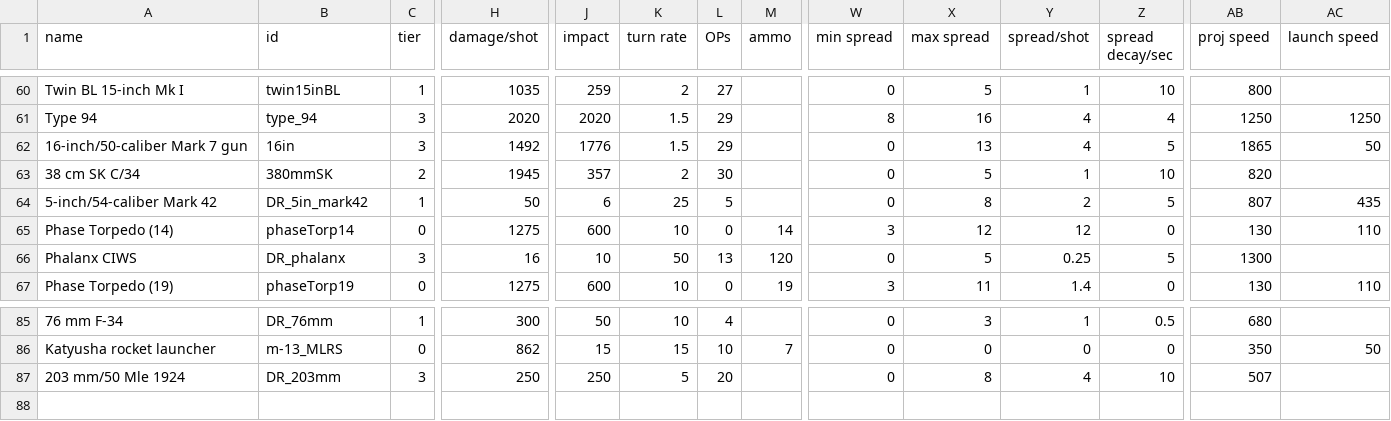
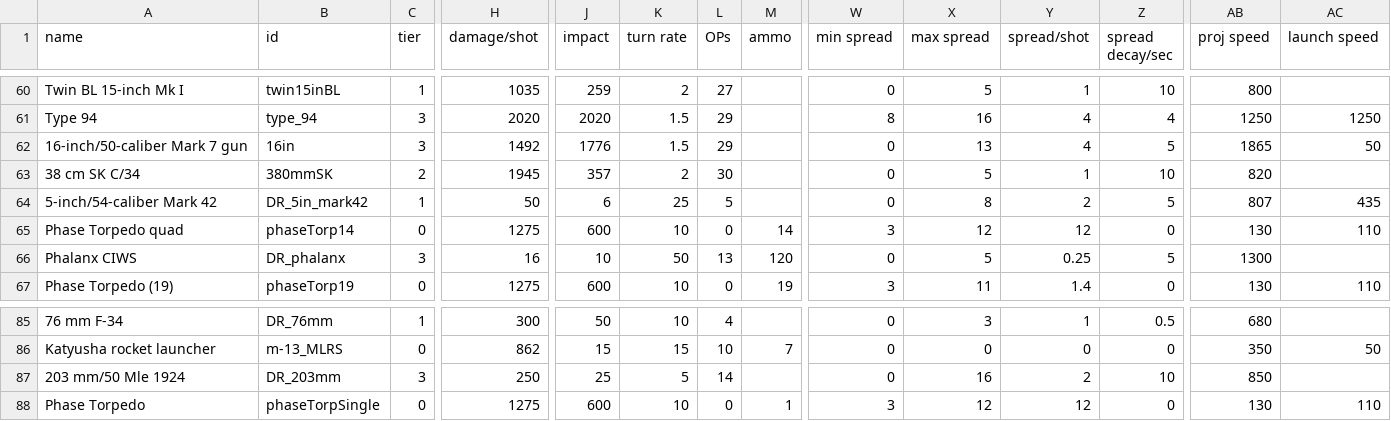
Before and after one commit to bryceOctovioOstrem/domainReformed, a CSV file: data/weapons/weapon_data.csv, drawn as a sheet; only a part is shown, gaps mark what is left out; rows hold the shown columns only; the diff names each change by its address in the sheet, - before the commit and + after, or states it on an @@ line.

```diff
--- a/data/weapons/weapon_data.csv
+++ b/data/weapons/weapon_data.csv
-A65 (name): Phase Torpedo (14)
+A65 (name): Phase Torpedo quad
-J87 (impact): 250
+J87 (impact): 25
-L87 (OPs): 20
+L87 (OPs): 14
-X87 (max spread): 8
+X87 (max spread): 16
-Y87 (spread/shot): 4
+Y87 (spread/shot): 2
-AB87 (proj speed): 507
+AB87 (proj speed): 850
+row 88: Phase Torpedo | phaseTorpSingle | 0 | 1275 | 600 | 10 | 0 | 1 | 3 | 12 | 12 | 0 | 130 | 110
```
Also changed, not shown: data/hulls/ship_data.csv, data/strings/descriptions.csv, 7 other files.
